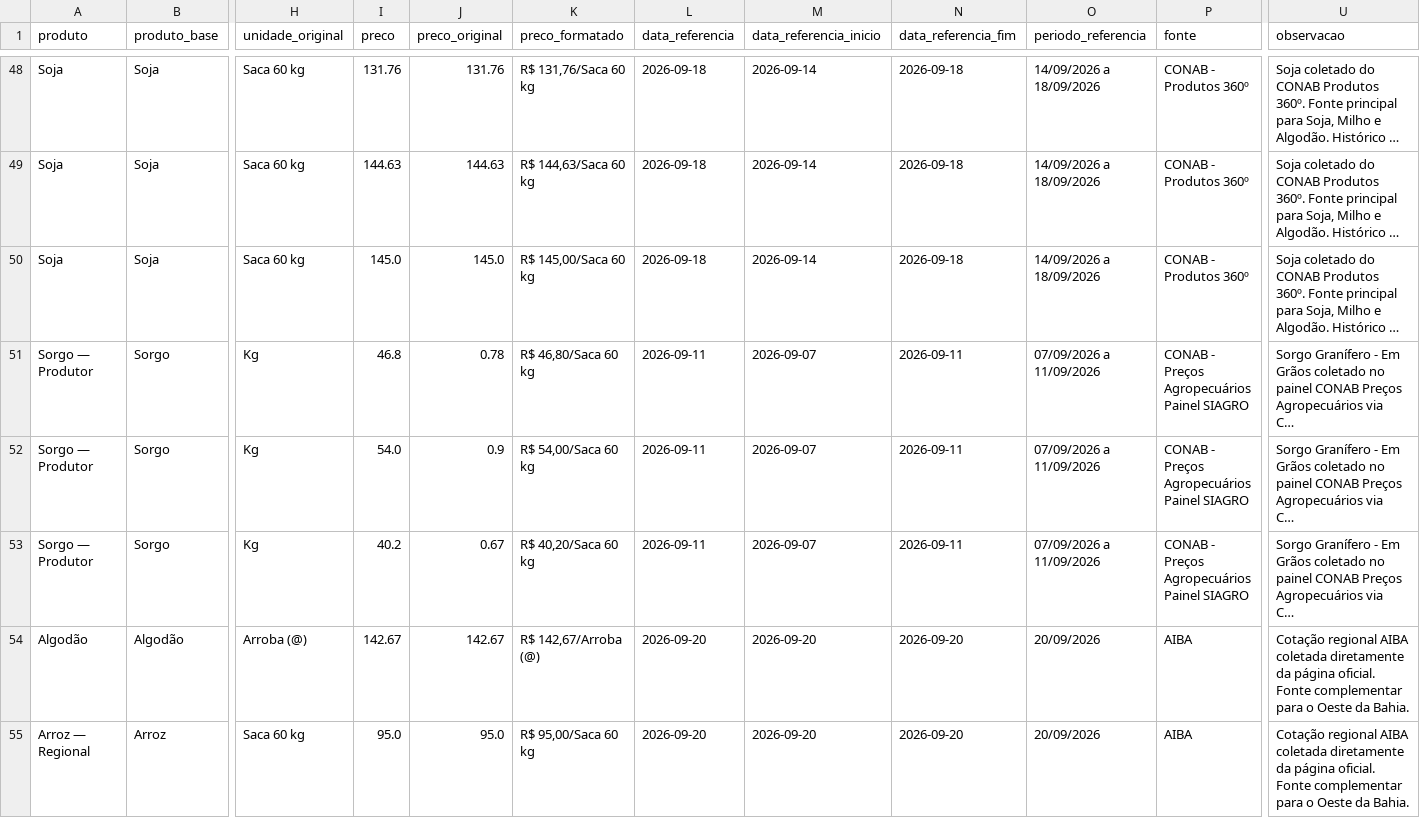
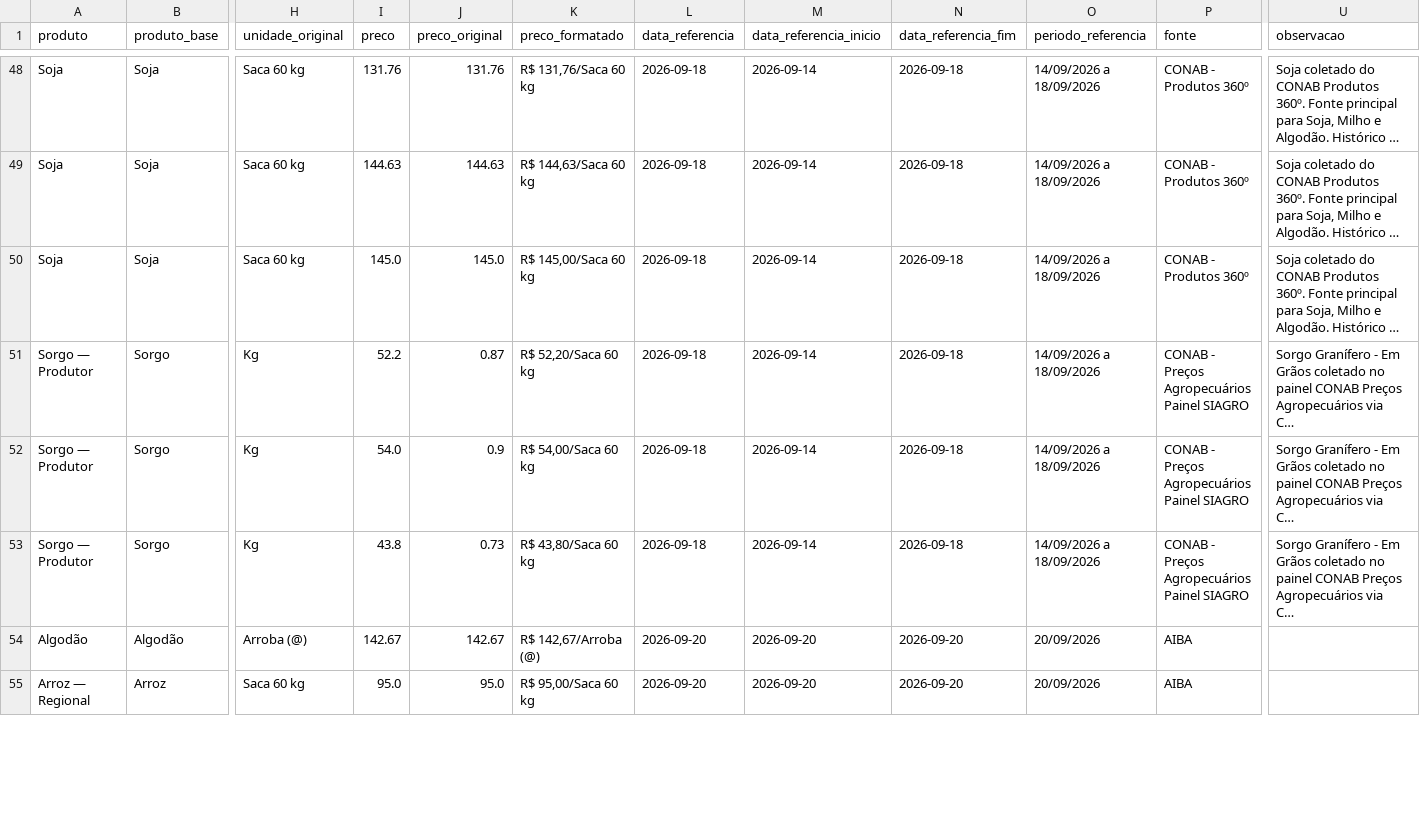
Before and after one commit to idocandido-dotcom/cotacoes, a CSV file: cotacoes/public/cotacoes_nordeste.csv, drawn as a sheet; only a part is shown, gaps mark what is left out; long unchanged cells end in …; the diff covers the shown part only; the diff names each change by its address in the sheet, - before the commit and + after, or states it on an @@ line.

```diff
--- a/cotacoes/public/cotacoes_nordeste.csv
+++ b/cotacoes/public/cotacoes_nordeste.csv
-I51 (preco): 46.8
+I51 (preco): 52.2
-J51 (preco_original): 0.78
+J51 (preco_original): 0.87
-K51 (preco_formatado): R$ 46,80/Saca 60 kg
+K51 (preco_formatado): R$ 52,20/Saca 60 kg
-L51:L53 (data_referencia): 2026-09-11
+L51:L53 (data_referencia): 2026-09-18
-M51:M53 (data_referencia_inicio): 2026-09-07
+M51:M53 (data_referencia_inicio): 2026-09-14
-N51:N53 (data_referencia_fim): 2026-09-11
+N51:N53 (data_referencia_fim): 2026-09-18
-O51:O53 (periodo_referencia): 07/09/2026 a 11/09/2026
+O51:O53 (periodo_referencia): 14/09/2026 a 18/09/2026
-I53 (preco): 40.2
+I53 (preco): 43.8
-J53 (preco_original): 0.67
+J53 (preco_original): 0.73
-K53 (preco_formatado): R$ 40,20/Saca 60 kg
+K53 (preco_formatado): R$ 43,80/Saca 60 kg
-U54:U55 (observacao): Cotação regional AIBA coletada diretamente da página oficial. Fonte complementar para o Oeste da Bahia.
+U54:U55 (observacao): (empty)
```
Also changed, not shown: 4 edited cells elsewhere in this file, 6 other files.
